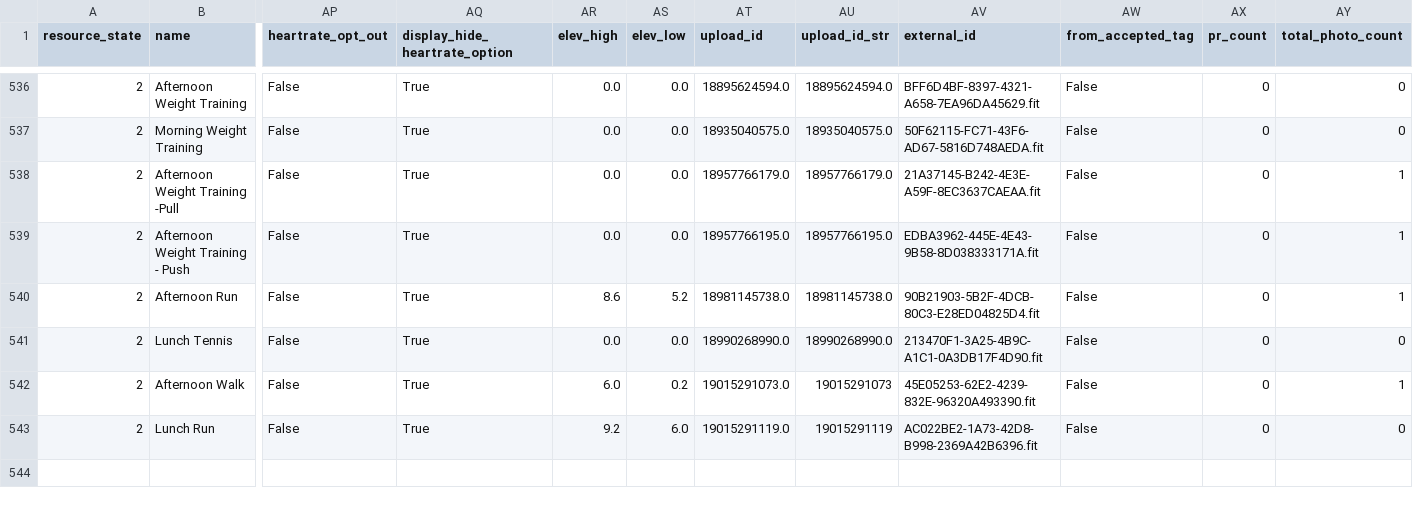
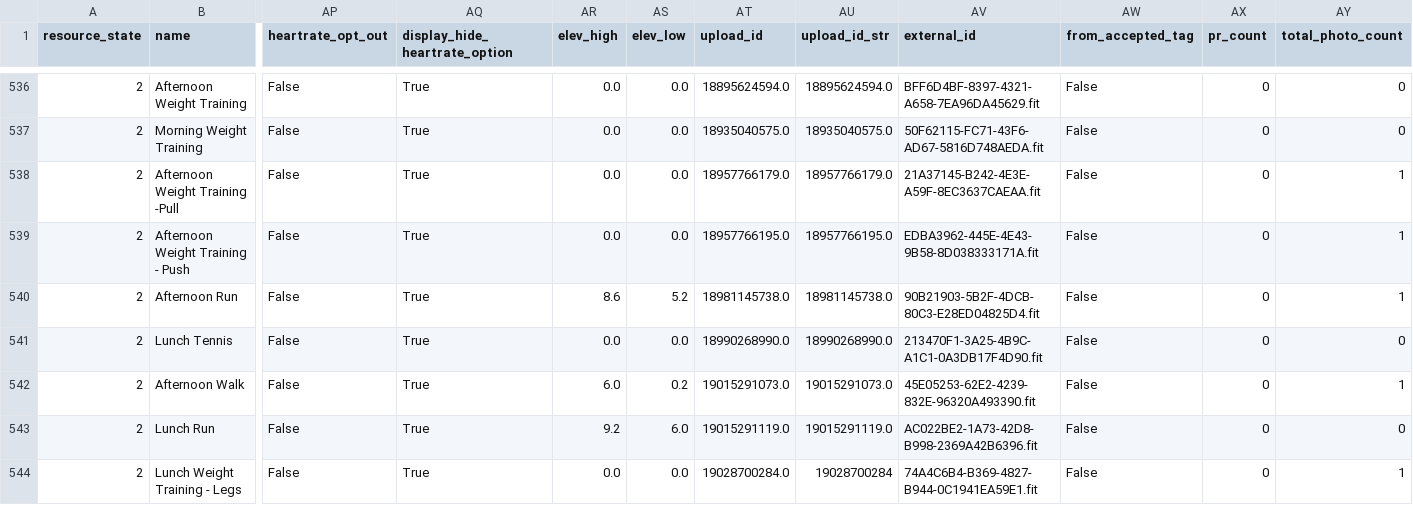
Before and after one commit to adbrigs/strava-training-dashboard, a CSV file: Training_Intensity_Report/dashboard/data/all_activities_rawdata.csv, drawn as a sheet; only a part is shown, gaps mark what is left out; rows hold the shown columns only; the diff names each change by its address in the sheet, - before the commit and + after, or states it on an @@ line.

```diff
--- a/Training_Intensity_Report/dashboard/data/all_activities_rawdata.csv
+++ b/Training_Intensity_Report/dashboard/data/all_activities_rawdata.csv
-AU542 (upload_id_str): 19015291073
+AU542 (upload_id_str): 19015291073.0
-AU543 (upload_id_str): 19015291119
+AU543 (upload_id_str): 19015291119.0
+row 544: 2 | Lunch Weight Training - Legs | False | True | 0.0 | 0.0 | 19028700284.0 | 19028700284 | 74A4C6B4-B369-4827-B944-0C1941EA59E1.fit | False | 0 | 1
```
Also changed, not shown: Training_Intensity_Report/dashboard/data/activity_data_with_intensity.csv.
